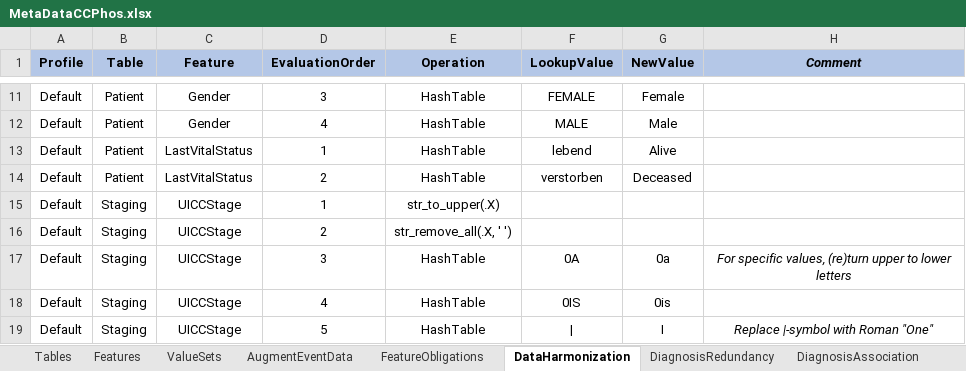
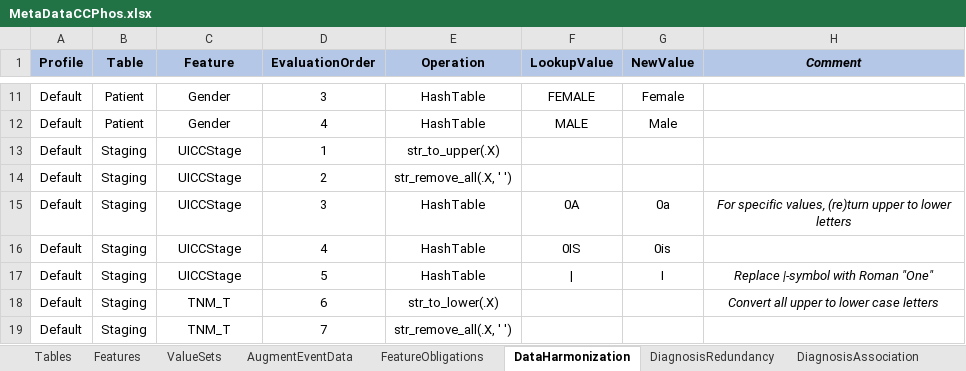
Before and after one commit to BastianReiter/dsCCPhos, an Excel workbook: Development/Data/MetaData/MetaDataCCPhos.xlsx, sheet DataHarmonization, drawn as a sheet; only a part is shown, gaps mark what is left out; the shorter side is filled out with more unchanged rows; values as stored, in another font and other column widths than the file's, no borders; the diff names each change by its address in the sheet, - before the commit and + after, or states it on an @@ line.

```diff
--- a/Development/Data/MetaData/MetaDataCCPhos.xlsx (sheet DataHarmonization)
+++ b/Development/Data/MetaData/MetaDataCCPhos.xlsx (sheet DataHarmonization)
-row 13: Default | Patient | LastVitalStatus | 1 | HashTable | lebend | Alive
-row 14: Default | Patient | LastVitalStatus | 2 | HashTable | verstorben | Deceased
```
Also changed, not shown: 3 other files.
